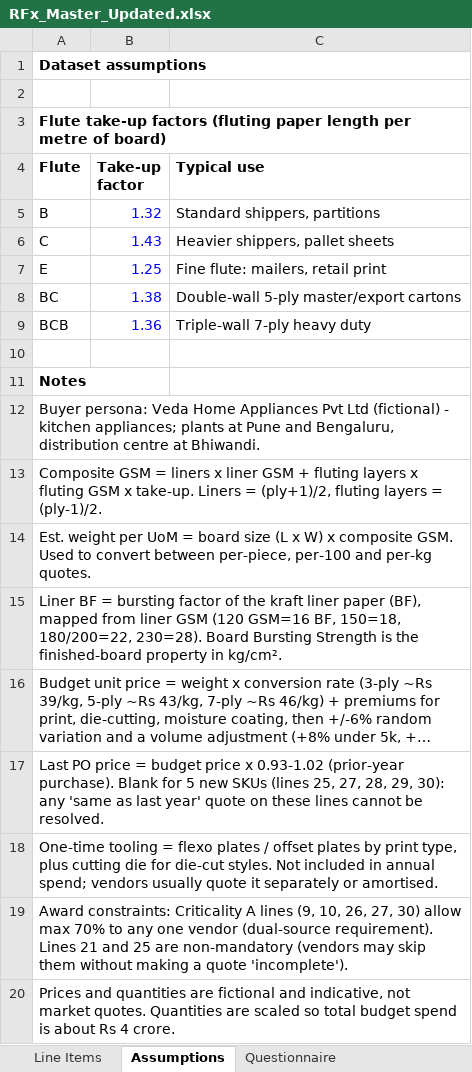
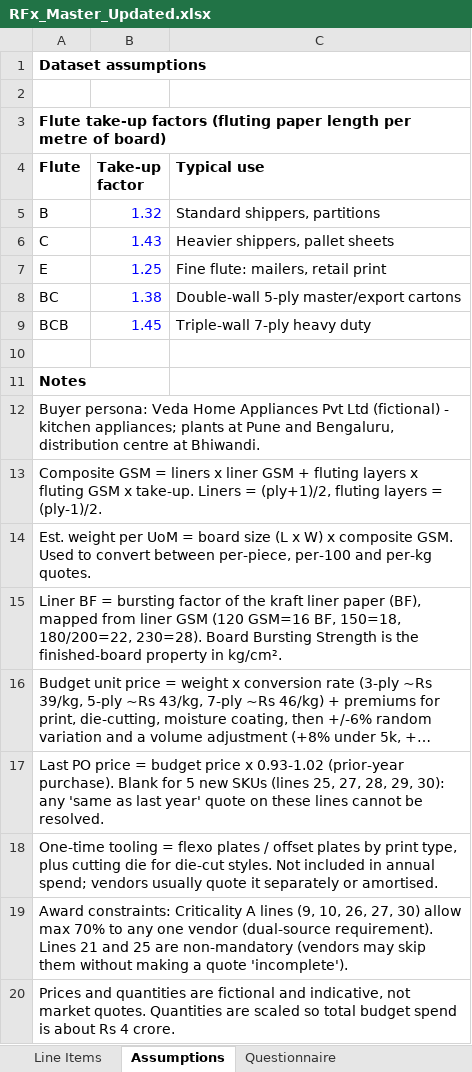
Before and after one commit to nehakumari-31/Kill-the-Quote-Spreadsheet, an Excel workbook: RFx_Master_Updated.xlsx, sheet Assumptions, drawn as a sheet; long unchanged cells end in …; values as stored, in another font and other column widths than the file's, no borders; the diff names each change by its address in the sheet, - before the commit and + after, or states it on an @@ line.

Commit message:
feat: complete Fixes 1-4 for normalization, qualification, extraction, and award engine
- Fix 1: Corrected BCB flute factor to 1.45 across workbook and codebase; implemented deterministic price normalization without silent defaults.
- Fix 2: Implemented data-driven vendor qualification with Q1-Q7 gate evaluation, line-specific gating for 7-ply and moisture barrier, and pending review handling.
- Fix 3: Built multi-format document extraction pipeline (Excel, PDF, Word, EML, Image) mapped to CP codes with source citations and sample pack ingestion.
- Fix 4: Enhanced award engine with supplier share capping, conditional discount evaluation, and contextual AI analyst distinguishing confirmed facts, unresolved data, and missing data.
- Added comprehensive test suites: 52 tests passing across all modules.

```diff
--- a/RFx_Master_Updated.xlsx (sheet Assumptions)
+++ b/RFx_Master_Updated.xlsx (sheet Assumptions)
-B9 (Take-up factor): 1.36
+B9 (Take-up factor): 1.45
```
Also changed, not shown: sheet Line Items, 12 other files.
